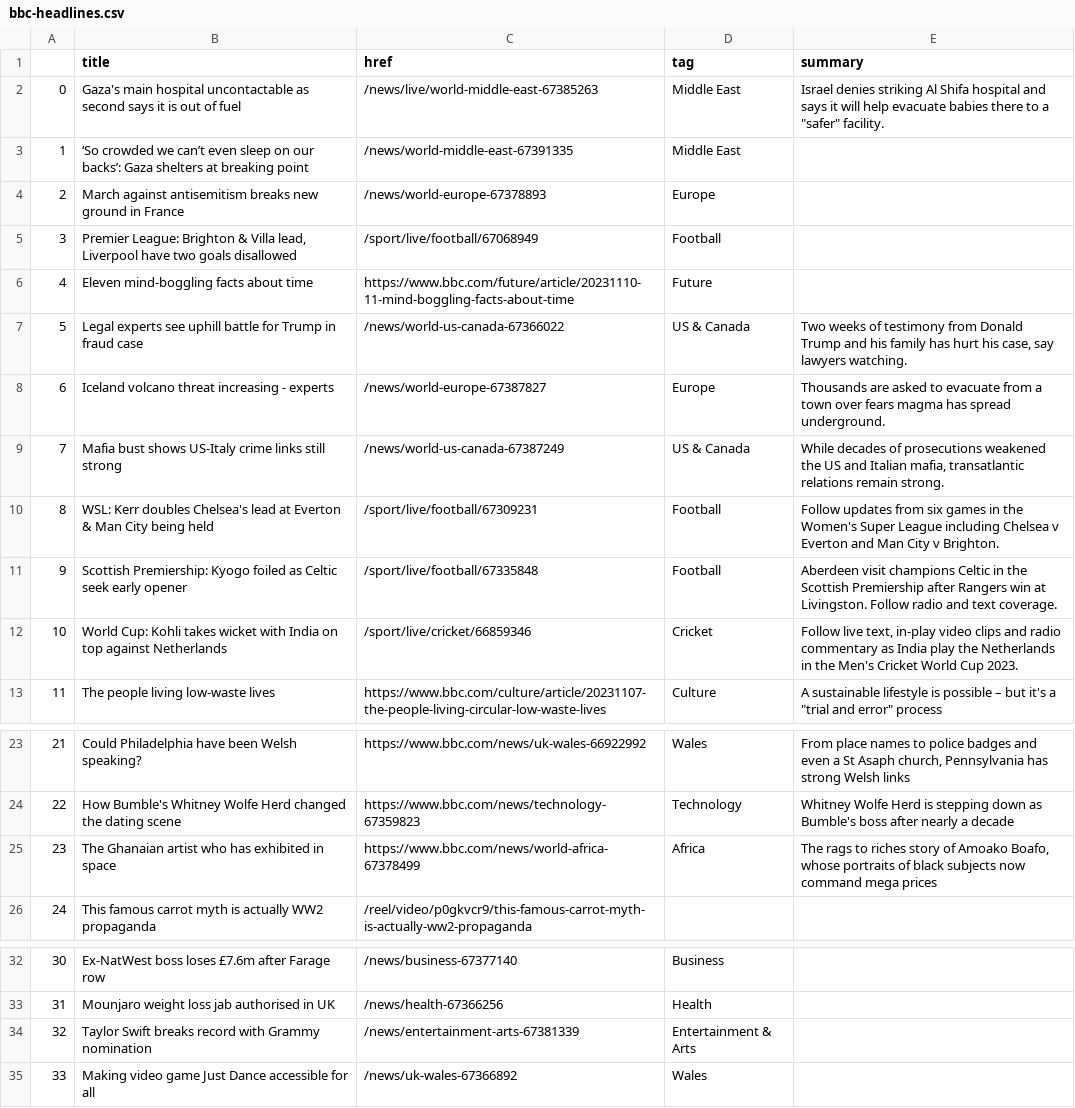
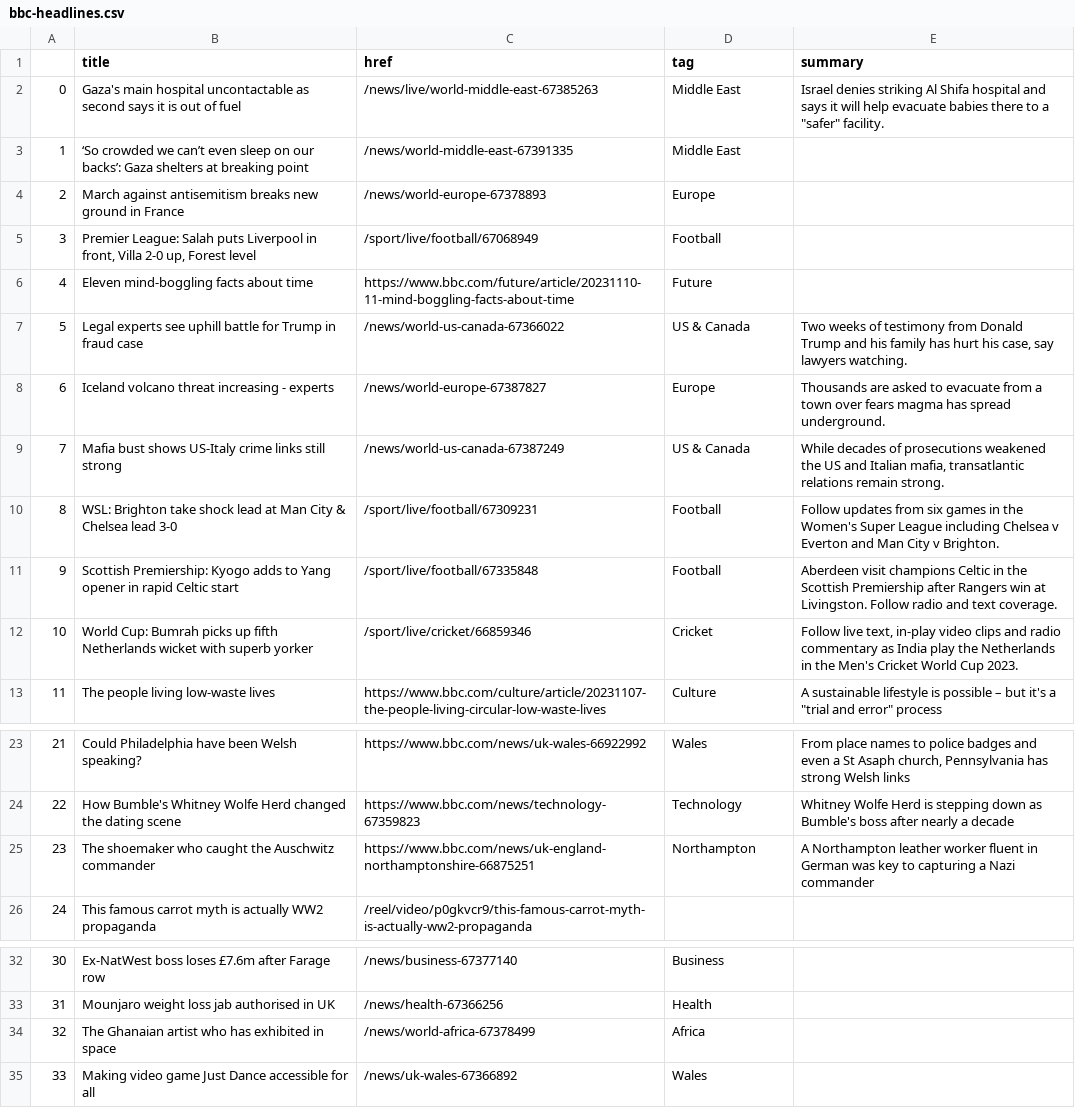
Before and after one commit to jsoma/automatic-scraper, a CSV file: bbc-headlines.csv, drawn as a sheet; only a part is shown, gaps mark what is left out.

```diff
--- a/bbc-headlines.csv
+++ b/bbc-headlines.csv
@@ -4,3 +4,3 @@
 2,March against antisemitism breaks new ground in France,/news/world-europe-67378893,Europe,
-3,"Premier League: Brighton & Villa lead, Liverpool have two goals disallowed",/sport/live/football/67068949,Football,
+3,"Premier League: Salah puts Liverpool in front, Villa 2-0 up, Forest level",/sport/live/football/67068949,Football,
 4,Eleven mind-boggling facts about time,https://www.bbc.com/future/article/20231110-11-mind-boggling-facts-about-time,Future,
@@ -9,5 +9,5 @@
 7,Mafia bust shows US-Italy crime links still strong,/news/world-us-canada-67387249,US & Canada,"While decades of prosecutions weakened the US and Italian mafia, transatlantic relations remain strong."
-8,WSL: Kerr doubles Chelsea's lead at Everton & Man City being held,/sport/live/football/67309231,Football,Follow updates from six games in the Women's Super League including Chelsea v Everton and Man City v Brighton.
-9,Scottish Premiership: Kyogo foiled as Celtic seek early opener,/sport/live/football/67335848,Football,Aberdeen visit champions Celtic in the Scottish Premiership after Rangers win at Livingston. Follow radio and text coverage.
-10,World Cup: Kohli takes wicket with India on top against Netherlands,/sport/live/cricket/66859346,Cricket,"Follow live text, in-play video clips and radio commentary as India play the Netherlands in the Men's Cricket World Cup 2023."
+8,WSL: Brighton take shock lead at Man City & Chelsea lead 3-0,/sport/live/football/67309231,Football,Follow updates from six games in the Women's Super League including Chelsea v Everton and Man City v Brighton.
+9,Scottish Premiership: Kyogo adds to Yang opener in rapid Celtic start,/sport/live/football/67335848,Football,Aberdeen visit champions Celtic in the Scottish Premiership after Rangers win at Livingston. Follow radio and text coverage.
+10,World Cup: Bumrah picks up fifth Netherlands wicket with superb yorker,/sport/live/cricket/66859346,Cricket,"Follow live text, in-play video clips and radio commentary as India play the Netherlands in the Men's Cricket World Cup 2023."
 11,The people living low-waste lives,https://www.bbc.com/culture/article/20231107-the-people-living-circular-low-waste-lives,Culture,"A sustainable lifestyle is possible – but it's a ""trial and error"" process"
@@ -24,3 +24,3 @@
 22,How Bumble's Whitney Wolfe Herd changed the dating scene,https://www.bbc.com/news/technology-67359823,Technology,Whitney Wolfe Herd is stepping down as Bumble's boss after nearly a decade
-23,The Ghanaian artist who has exhibited in space,https://www.bbc.com/news/world-africa-67378499,Africa,"The rags to riches story of Amoako Boafo, whose portraits of black subjects now command mega prices"
+23,The shoemaker who caught the Auschwitz commander,https://www.bbc.com/news/uk-england-northamptonshire-66875251,Northampton,A Northampton leather worker fluent in German was key to capturing a Nazi commander
 24,This famous carrot myth is actually WW2 propaganda,/reel/video/p0gkvcr9/this-famous-carrot-myth-is-actually-ww2-propaganda,,
@@ -33,3 +33,3 @@
 31,Mounjaro weight loss jab authorised in UK,/news/health-67366256,Health,
-32,Taylor Swift breaks record with Grammy nomination,/news/entertainment-arts-67381339,Entertainment & Arts,
+32,The Ghanaian artist who has exhibited in space,/news/world-africa-67378499,Africa,
 33,Making video game Just Dance accessible for all,/news/uk-wales-67366892,Wales,
```
